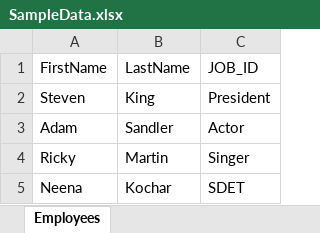
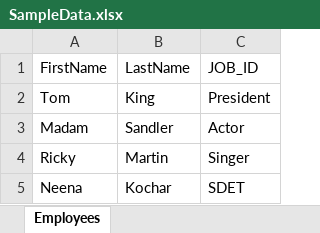
Before and after one commit to Innakqa/cybertek21-cucumber-junit, an Excel workbook: SampleData.xlsx, sheet Employees, drawn as a sheet; values as stored, in another font and other column widths than the file's, no borders; the diff names each change by its address in the sheet, - before the commit and + after, or states it on an @@ line.

```diff
--- a/SampleData.xlsx (sheet Employees)
+++ b/SampleData.xlsx (sheet Employees)
-A2 (FirstName): Steven
+A2 (FirstName): Tom
-A3 (FirstName): Adam
+A3 (FirstName): Madam
```
Also changed, not shown: 1 other file.
